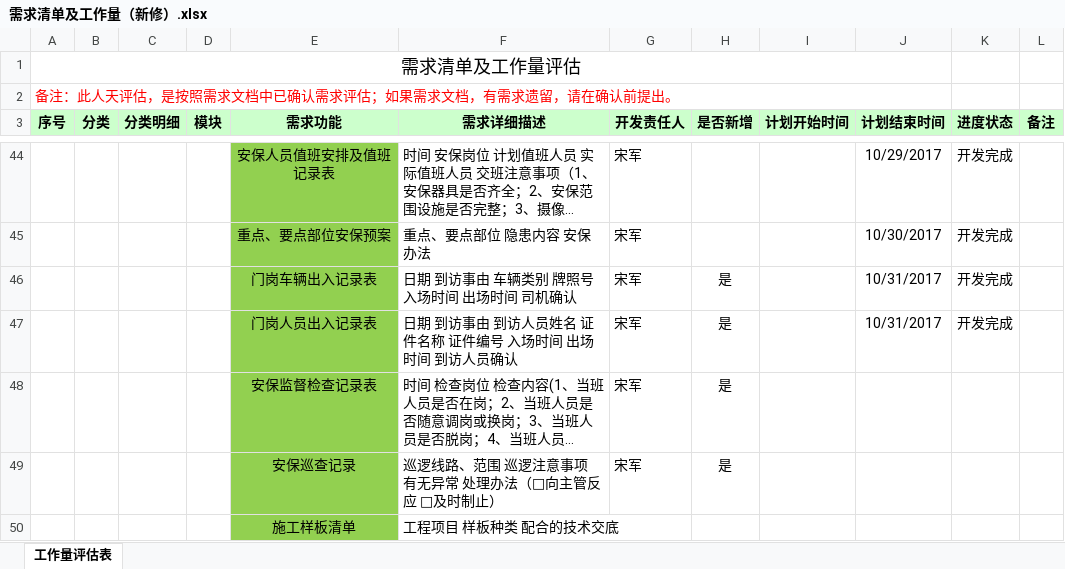
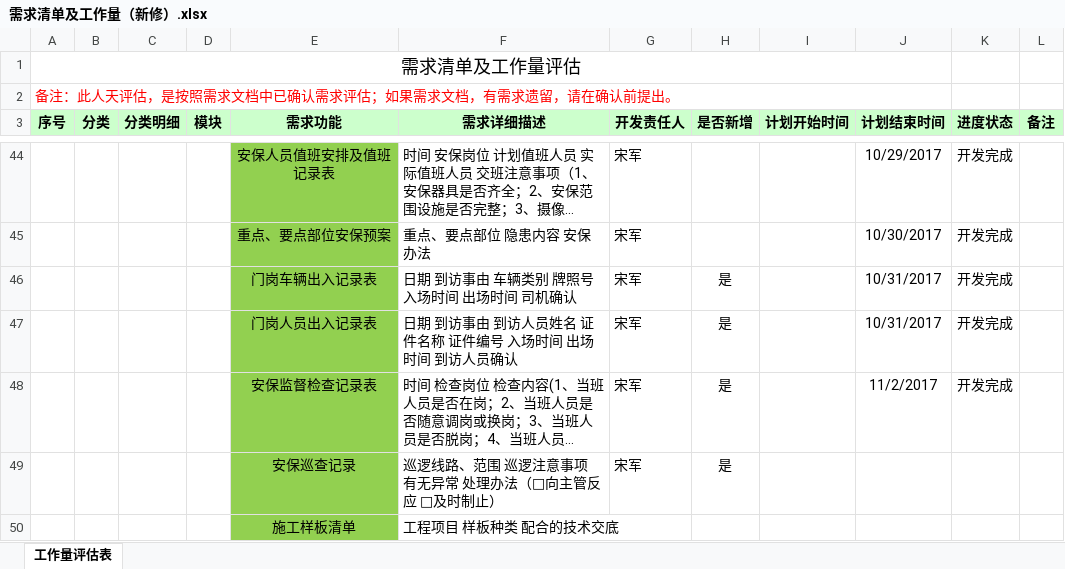
Before and after one commit to cqMySong/myapp, an Excel workbook: doc/需求清单及工作量（新修）.xlsx, sheet 工作量评估表, drawn as a sheet; only a part is shown, gaps mark what is left out; long unchanged cells end in …; values as stored, in another font and other column widths than the file's, no borders; the diff names each change by its address in the sheet, - before the commit and + after, or states it on an @@ line.

```diff
--- a/doc/需求清单及工作量（新修）.xlsx (sheet 工作量评估表)
+++ b/doc/需求清单及工作量（新修）.xlsx (sheet 工作量评估表)
-J48 (计划结束时间): (empty)
+J48 (计划结束时间): 11/2/2017
-K48 (进度状态): (empty)
+K48 (进度状态): 开发完成
```
Also changed, not shown: 17 other files.
